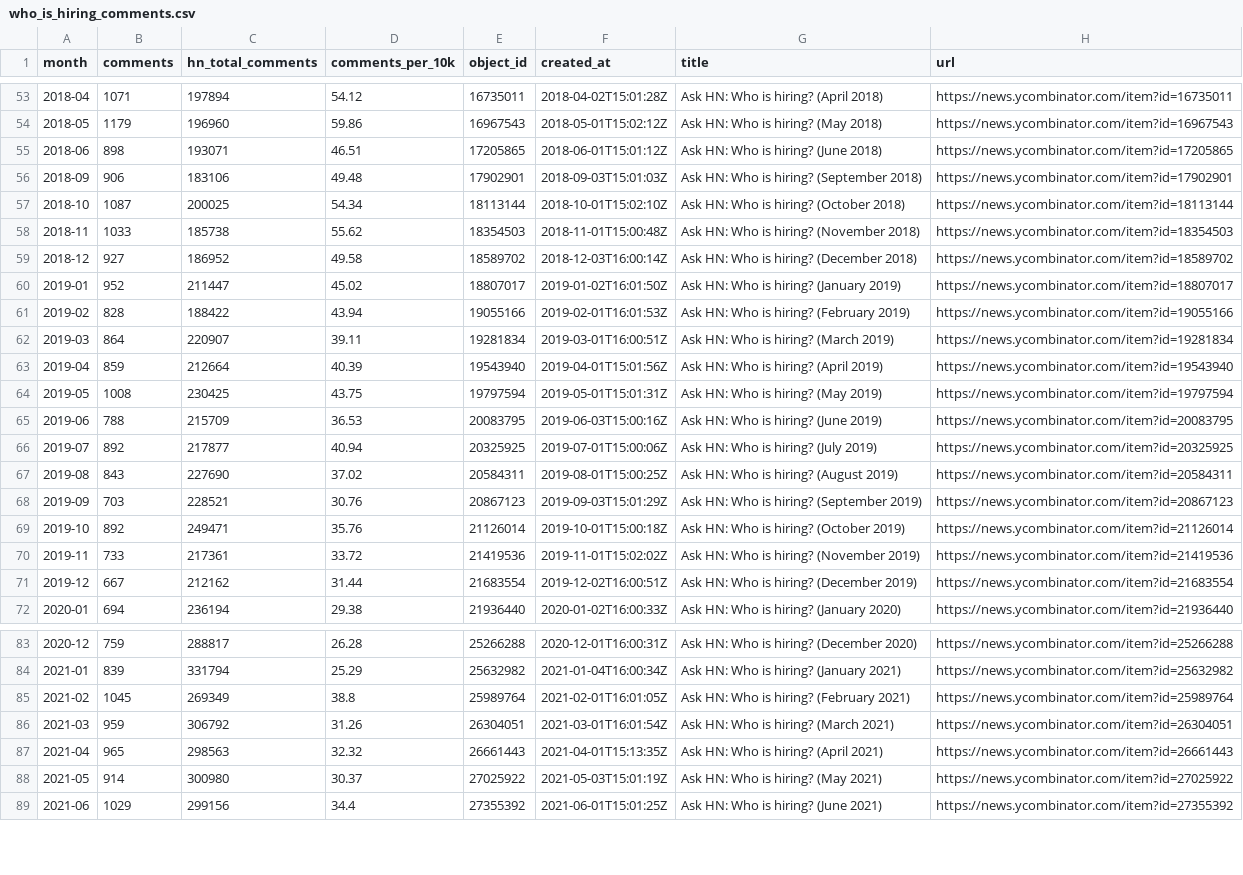
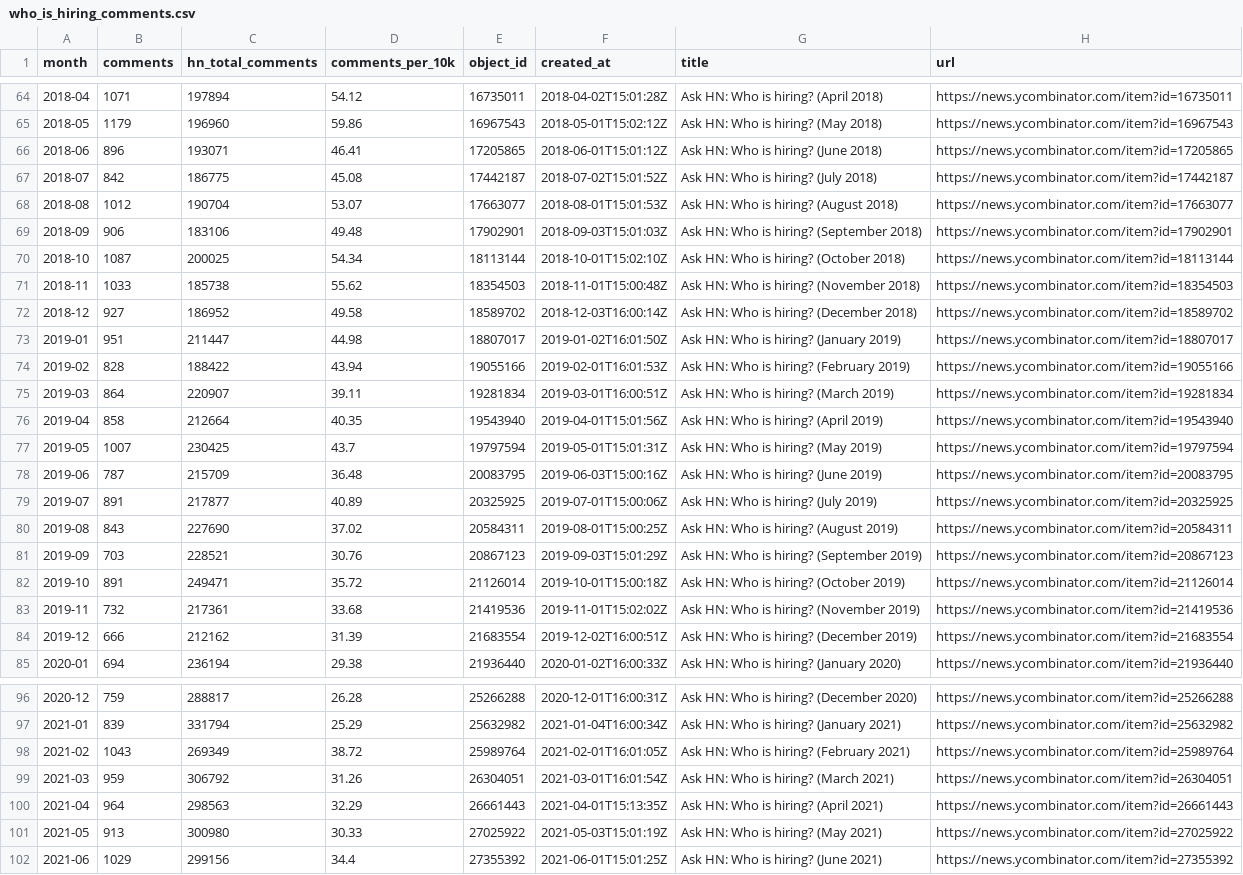
Before and after one commit to josusanmartin/HNhiring, a CSV file: who_is_hiring_comments.csv, drawn as a sheet; only a part is shown, gaps mark what is left out; the diff covers the shown part only.

```diff
--- a/who_is_hiring_comments.csv
+++ b/who_is_hiring_comments.csv
@@ -54,3 +65,5 @@ month,comments,hn_total_comments,comments_per_10k,object_id,created_at,title,url
 2018-05,1179,196960,59.86,16967543,2018-05-01T15:02:12Z,Ask HN: Who is hiring? (May 2018),https://news.ycombinator.com/item?id=16967543
-2018-06,898,193071,46.51,17205865,2018-06-01T15:01:12Z,Ask HN: Who is hiring? (June 2018),https://news.ycombinator.com/item?id=17205865
+2018-06,896,193071,46.41,17205865,2018-06-01T15:01:12Z,Ask HN: Who is hiring? (June 2018),https://news.ycombinator.com/item?id=17205865
+2018-07,842,186775,45.08,17442187,2018-07-02T15:01:52Z,Ask HN: Who is hiring? (July 2018),https://news.ycombinator.com/item?id=17442187
+2018-08,1012,190704,53.07,17663077,2018-08-01T15:01:53Z,Ask HN: Who is hiring? (August 2018),https://news.ycombinator.com/item?id=17663077
 2018-09,906,183106,49.48,17902901,2018-09-03T15:01:03Z,Ask HN: Who is hiring? (September 2018),https://news.ycombinator.com/item?id=17902901
@@ -59,14 +72,14 @@ month,comments,hn_total_comments,comments_per_10k,object_id,created_at,title,url
 2018-12,927,186952,49.58,18589702,2018-12-03T16:00:14Z,Ask HN: Who is hiring? (December 2018),https://news.ycombinator.com/item?id=18589702
-2019-01,952,211447,45.02,18807017,2019-01-02T16:01:50Z,Ask HN: Who is hiring? (January 2019),https://news.ycombinator.com/item?id=18807017
+2019-01,951,211447,44.98,18807017,2019-01-02T16:01:50Z,Ask HN: Who is hiring? (January 2019),https://news.ycombinator.com/item?id=18807017
 2019-02,828,188422,43.94,19055166,2019-02-01T16:01:53Z,Ask HN: Who is hiring? (February 2019),https://news.ycombinator.com/item?id=19055166
 2019-03,864,220907,39.11,19281834,2019-03-01T16:00:51Z,Ask HN: Who is hiring? (March 2019),https://news.ycombinator.com/item?id=19281834
-2019-04,859,212664,40.39,19543940,2019-04-01T15:01:56Z,Ask HN: Who is hiring? (April 2019),https://news.ycombinator.com/item?id=19543940
-2019-05,1008,230425,43.75,19797594,2019-05-01T15:01:31Z,Ask HN: Who is hiring? (May 2019),https://news.ycombinator.com/item?id=19797594
-2019-06,788,215709,36.53,20083795,2019-06-03T15:00:16Z,Ask HN: Who is hiring? (June 2019),https://news.ycombinator.com/item?id=20083795
-2019-07,892,217877,40.94,20325925,2019-07-01T15:00:06Z,Ask HN: Who is hiring? (July 2019),https://news.ycombinator.com/item?id=20325925
+2019-04,858,212664,40.35,19543940,2019-04-01T15:01:56Z,Ask HN: Who is hiring? (April 2019),https://news.ycombinator.com/item?id=19543940
+2019-05,1007,230425,43.7,19797594,2019-05-01T15:01:31Z,Ask HN: Who is hiring? (May 2019),https://news.ycombinator.com/item?id=19797594
+2019-06,787,215709,36.48,20083795,2019-06-03T15:00:16Z,Ask HN: Who is hiring? (June 2019),https://news.ycombinator.com/item?id=20083795
+2019-07,891,217877,40.89,20325925,2019-07-01T15:00:06Z,Ask HN: Who is hiring? (July 2019),https://news.ycombinator.com/item?id=20325925
 2019-08,843,227690,37.02,20584311,2019-08-01T15:00:25Z,Ask HN: Who is hiring? (August 2019),https://news.ycombinator.com/item?id=20584311
 2019-09,703,228521,30.76,20867123,2019-09-03T15:01:29Z,Ask HN: Who is hiring? (September 2019),https://news.ycombinator.com/item?id=20867123
-2019-10,892,249471,35.76,21126014,2019-10-01T15:00:18Z,Ask HN: Who is hiring? (October 2019),https://news.ycombinator.com/item?id=21126014
-2019-11,733,217361,33.72,21419536,2019-11-01T15:02:02Z,Ask HN: Who is hiring? (November 2019),https://news.ycombinator.com/item?id=21419536
-2019-12,667,212162,31.44,21683554,2019-12-02T16:00:51Z,Ask HN: Who is hiring? (December 2019),https://news.ycombinator.com/item?id=21683554
+2019-10,891,249471,35.72,21126014,2019-10-01T15:00:18Z,Ask HN: Who is hiring? (October 2019),https://news.ycombinator.com/item?id=21126014
+2019-11,732,217361,33.68,21419536,2019-11-01T15:02:02Z,Ask HN: Who is hiring? (November 2019),https://news.ycombinator.com/item?id=21419536
+2019-12,666,212162,31.39,21683554,2019-12-02T16:00:51Z,Ask HN: Who is hiring? (December 2019),https://news.ycombinator.com/item?id=21683554
 2020-01,694,236194,29.38,21936440,2020-01-02T16:00:33Z,Ask HN: Who is hiring? (January 2020),https://news.ycombinator.com/item?id=21936440
@@ -84,6 +97,6 @@ month,comments,hn_total_comments,comments_per_10k,object_id,created_at,title,url
 2021-01,839,331794,25.29,25632982,2021-01-04T16:00:34Z,Ask HN: Who is hiring? (January 2021),https://news.ycombinator.com/item?id=25632982
-2021-02,1045,269349,38.8,25989764,2021-02-01T16:01:05Z,Ask HN: Who is hiring? (February 2021),https://news.ycombinator.com/item?id=25989764
+2021-02,1043,269349,38.72,25989764,2021-02-01T16:01:05Z,Ask HN: Who is hiring? (February 2021),https://news.ycombinator.com/item?id=25989764
 2021-03,959,306792,31.26,26304051,2021-03-01T16:01:54Z,Ask HN: Who is hiring? (March 2021),https://news.ycombinator.com/item?id=26304051
-2021-04,965,298563,32.32,26661443,2021-04-01T15:13:35Z,Ask HN: Who is hiring? (April 2021),https://news.ycombinator.com/item?id=26661443
-2021-05,914,300980,30.37,27025922,2021-05-03T15:01:19Z,Ask HN: Who is hiring? (May 2021),https://news.ycombinator.com/item?id=27025922
+2021-04,964,298563,32.29,26661443,2021-04-01T15:13:35Z,Ask HN: Who is hiring? (April 2021),https://news.ycombinator.com/item?id=26661443
+2021-05,913,300980,30.33,27025922,2021-05-03T15:01:19Z,Ask HN: Who is hiring? (May 2021),https://news.ycombinator.com/item?id=27025922
 2021-06,1029,299156,34.4,27355392,2021-06-01T15:01:25Z,Ask HN: Who is hiring? (June 2021),https://news.ycombinator.com/item?id=27355392
```
Also changed, not shown: 11 added rows and 29 edited cells elsewhere in this file, wih_category_counts.csv, wih_category_counts_per_10k.csv, 5 other files.
